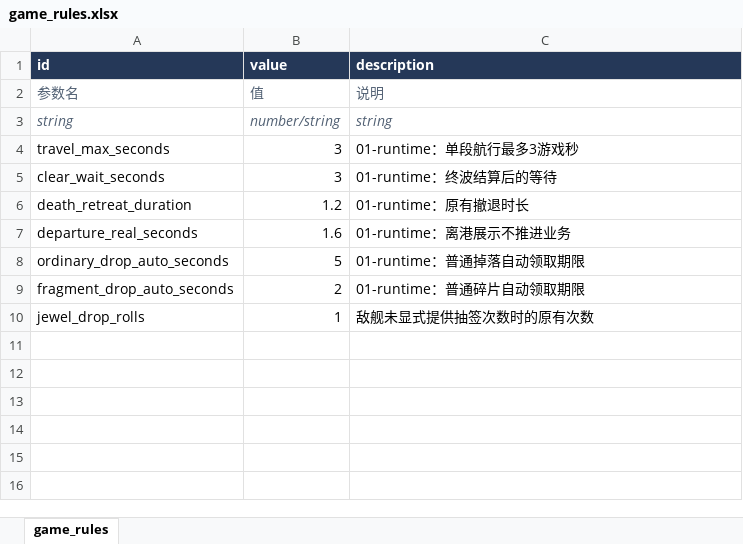
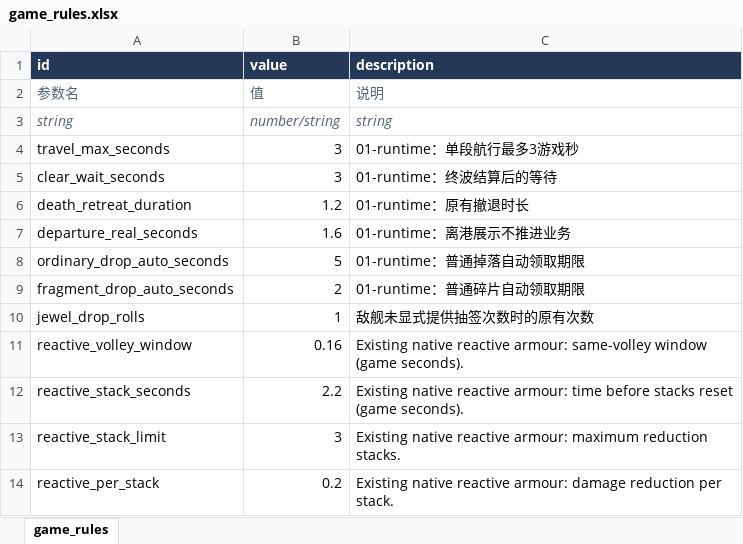
Before and after one commit to rlmclmc2-boop/space_idle, an Excel workbook: space-battleship/config_excel/game_rules.xlsx, sheet game_rules, drawn as a sheet; values as stored, in another font and other column widths than the file's, no borders; the diff names each change by its address in the sheet, - before the commit and + after, or states it on an @@ line.

```diff
--- a/space-battleship/config_excel/game_rules.xlsx (sheet game_rules)
+++ b/space-battleship/config_excel/game_rules.xlsx (sheet game_rules)
+row 11: reactive_volley_window | 0.16 | Existing native reactive armour: same-volley window (game seconds).
+row 12: reactive_stack_seconds | 2.2 | Existing native reactive armour: time before stacks reset (game seconds).
+row 13: reactive_stack_limit | 3 | Existing native reactive armour: maximum reduction stacks.
+row 14: reactive_per_stack | 0.2 | Existing native reactive armour: damage reduction per stack.
```
Also changed, not shown: space-battleship/config_excel/battle_geometry.xlsx, 6 other files.
